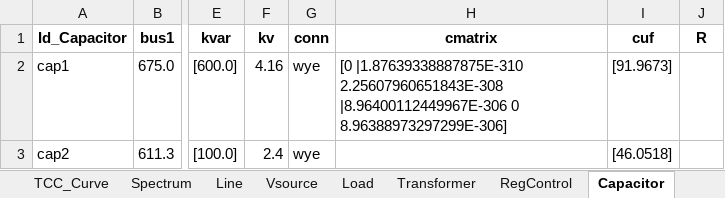
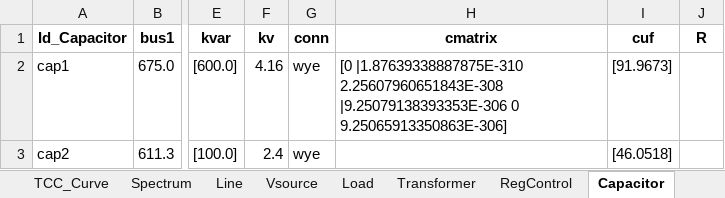
Before and after one commit to jlara6/OpenPy-fx-tools-DSS, an Excel workbook: py_fx_tools_dss/IMEX_to_DSS/xlsx_DSS_xlsx/Examples/13NodeIEEE/xlsx_files/BBDD_DSS_13nodeIEEE.xlsx, sheet Capacitor, drawn as a sheet; only a part is shown, gaps mark what is left out; values as stored, in another font and other column widths than the file's, no borders; the diff names each change by its address in the sheet, - before the commit and + after, or states it on an @@ line.

```diff
--- a/py_fx_tools_dss/IMEX_to_DSS/xlsx_DSS_xlsx/Examples/13NodeIEEE/xlsx_files/BBDD_DSS_13nodeIEEE.xlsx (sheet Capacitor)
+++ b/py_fx_tools_dss/IMEX_to_DSS/xlsx_DSS_xlsx/Examples/13NodeIEEE/xlsx_files/BBDD_DSS_13nodeIEEE.xlsx (sheet Capacitor)
-H2 (cmatrix): …|1.87639338887875E-310 2.25607960651843E-308 |8.96400112449967E-306 0 8.96388973297299E-306]
+H2 (cmatrix): …|1.87639338887875E-310 2.25607960651843E-308 |9.25079138393353E-306 0 9.25065913350863E-306]
```
Also changed, not shown: sheet LineCode, sheet GrowthShape, sheet LoadShape, sheet Vsource, 21 other files.
